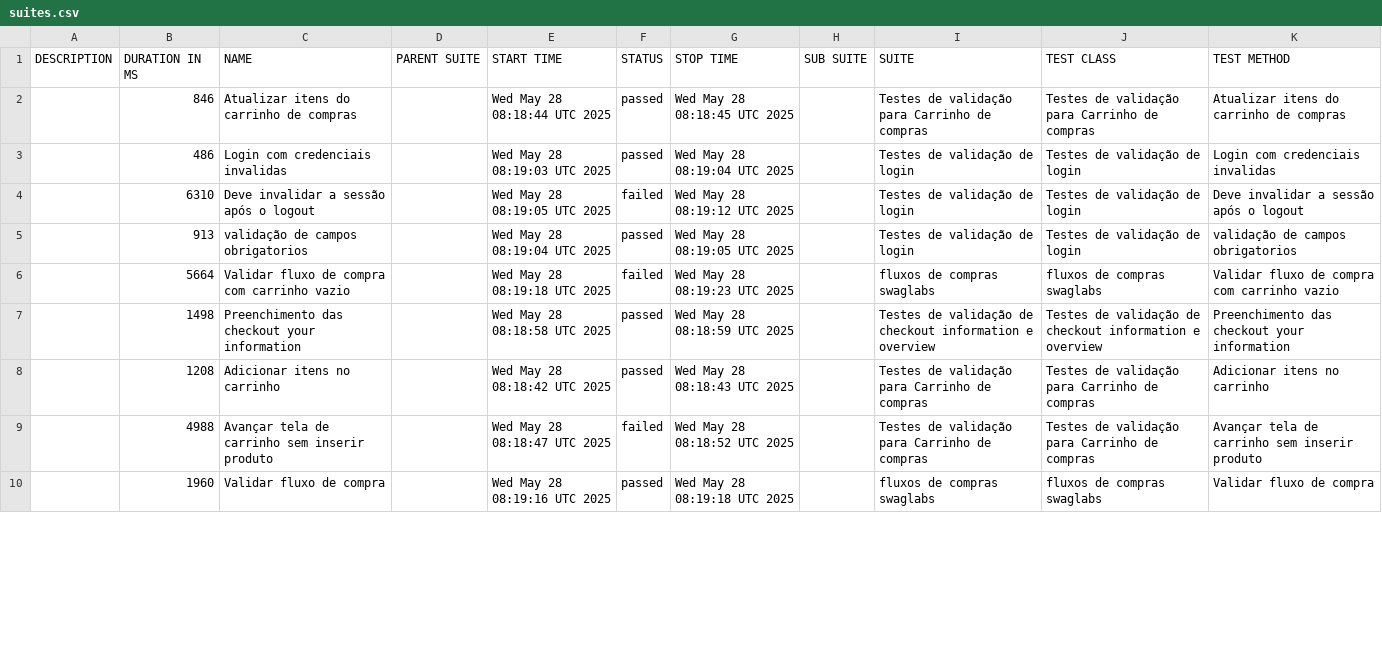
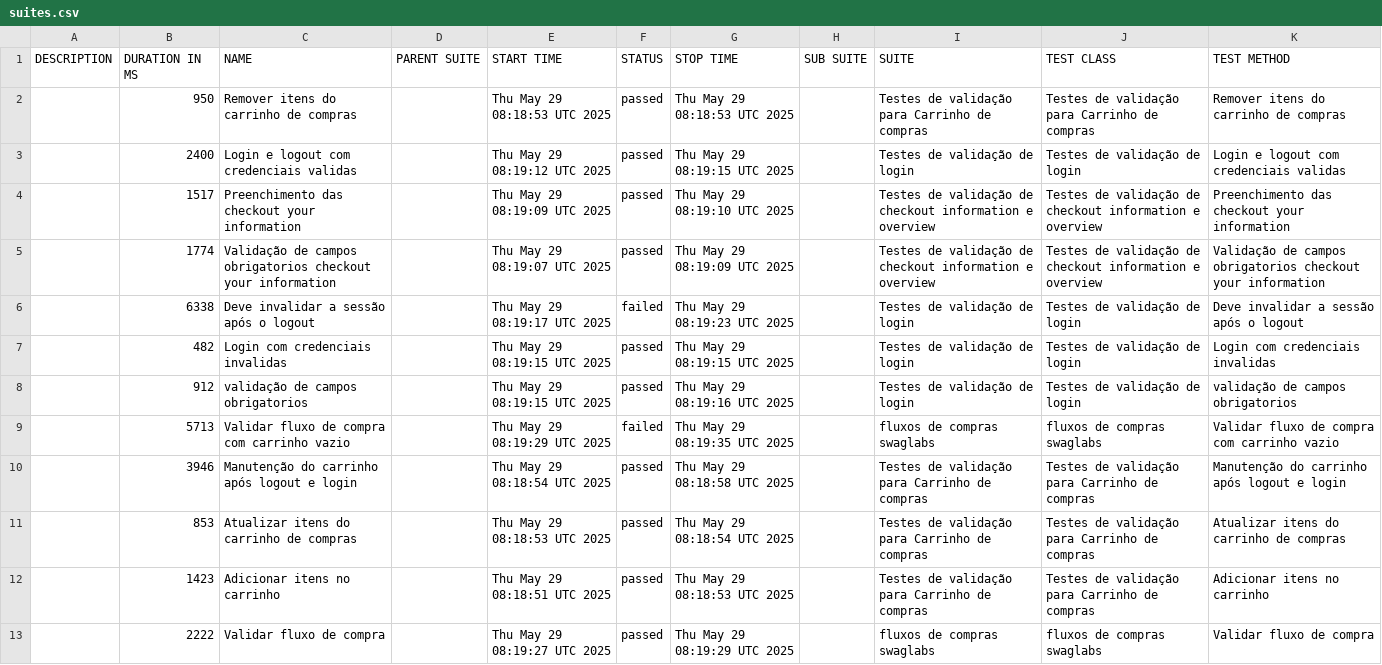
Before and after one commit to DiegoBBarbosa09/Automacao_swaglabs_cypress, a CSV file: data/suites.csv, drawn as a sheet; only a part is shown; the diff covers the shown part only.

```diff
--- a/data/suites.csv
+++ b/data/suites.csv
@@ -1,10 +1,13 @@
 "DESCRIPTION","DURATION IN MS","NAME","PARENT SUITE","START TIME","STATUS","STOP TIME","SUB SUITE","SUITE","TEST CLASS","TEST METHOD"
-"","846","Atualizar itens do carrinho de compras","","Wed May 28 08:18:44 UTC 2025","passed","Wed May 28 08:18:45 UTC 2025","","Testes de validação para Carrinho de compras","Testes de validação para Carrinho de compras","Atualizar itens do carrinho de compras"
-"","486","Login com credenciais invalidas","","Wed May 28 08:19:03 UTC 2025","passed","Wed May 28 08:19:04 UTC 2025","","Testes de validação de login","Testes de validação de login","Login com credenciais invalidas"
-"","6310","Deve invalidar a sessão após o logout","","Wed May 28 08:19:05 UTC 2025","failed","Wed May 28 08:19:12 UTC 2025","","Testes de validação de login","Testes de validação de login","Deve invalidar a sessão após o logout"
-"","913","validação de campos obrigatorios","","Wed May 28 08:19:04 UTC 2025","passed","Wed May 28 08:19:05 UTC 2025","","Testes de validação de login","Testes de validação de login","validação de campos obrigatorios"
-"","5664","Validar fluxo de compra com carrinho vazio","","Wed May 28 08:19:18 UTC 2025","failed","Wed May 28 08:19:23 UTC 2025","","fluxos de compras swaglabs","fluxos de compras swaglabs","Validar fluxo de compra com carrinho vazio"
-"","1498","Preenchimento das checkout your information","","Wed May 28 08:18:58 UTC 2025","passed","Wed May 28 08:18:59 UTC 2025","","Testes de validação de checkout information e overview","Testes de validação de checkout information e overview","Preenchimento das checkout your information"
-"","1208","Adicionar itens no carrinho","","Wed May 28 08:18:42 UTC 2025","passed","Wed May 28 08:18:43 UTC 2025","","Testes de validação para Carrinho de compras","Testes de validação para Carrinho de compras","Adicionar itens no carrinho"
-"","4988","Avançar tela de carrinho sem inserir produto","","Wed May 28 08:18:47 UTC 2025","failed","Wed May 28 08:18:52 UTC 2025","","Testes de validação para Carrinho de compras","Testes de validação para Carrinho de compras","Avançar tela de carrinho sem inserir produto"
-"","1960","Validar fluxo de compra","","Wed May 28 08:19:16 UTC 2025","passed","Wed May 28 08:19:18 UTC 2025","","fluxos de compras swaglabs","fluxos de compras swaglabs","Validar fluxo de compra"
+"","950","Remover itens do carrinho de compras","","Thu May 29 08:18:53 UTC 2025","passed","Thu May 29 08:18:53 UTC 2025","","Testes de validação para Carrinho de compras","Testes de validação para Carrinho de compras","Remover itens do carrinho de compras"
+"","2400","Login e logout com credenciais validas","","Thu May 29 08:19:12 UTC 2025","passed","Thu May 29 08:19:15 UTC 2025","","Testes de validação de login","Testes de validação de login","Login e logout com credenciais validas"
+"","1517","Preenchimento das checkout your information","","Thu May 29 08:19:09 UTC 2025","passed","Thu May 29 08:19:10 UTC 2025","","Testes de validação de checkout information e overview","Testes de validação de checkout information e overview","Preenchimento das checkout your information"
+"","1774","Validação de campos obrigatorios checkout your information","","Thu May 29 08:19:07 UTC 2025","passed","Thu May 29 08:19:09 UTC 2025","","Testes de validação de checkout information e overview","Testes de validação de checkout information e overview","Validação de campos obrigatorios checkout your information"
+"","6338","Deve invalidar a sessão após o logout","","Thu May 29 08:19:17 UTC 2025","failed","Thu May 29 08:19:23 UTC 2025","","Testes de validação de login","Testes de validação de login","Deve invalidar a sessão após o logout"
+"","482","Login com credenciais invalidas","","Thu May 29 08:19:15 UTC 2025","passed","Thu May 29 08:19:15 UTC 2025","","Testes de validação de login","Testes de validação de login","Login com credenciais invalidas"
+"","912","validação de campos obrigatorios","","Thu May 29 08:19:15 UTC 2025","passed","Thu May 29 08:19:16 UTC 2025","","Testes de validação de login","Testes de validação de login","validação de campos obrigatorios"
+"","5713","Validar fluxo de compra com carrinho vazio","","Thu May 29 08:19:29 UTC 2025","failed","Thu May 29 08:19:35 UTC 2025","","fluxos de compras swaglabs","fluxos de compras swaglabs","Validar fluxo de compra com carrinho vazio"
+"","3946","Manutenção do carrinho após logout e login","","Thu May 29 08:18:54 UTC 2025","passed","Thu May 29 08:18:58 UTC 2025","","Testes de validação para Carrinho de compras","Testes de validação para Carrinho de compras","Manutenção do carrinho após logout e login"
+"","853","Atualizar itens do carrinho de compras","","Thu May 29 08:18:53 UTC 2025","passed","Thu May 29 08:18:54 UTC 2025","","Testes de validação para Carrinho de compras","Testes de validação para Carrinho de compras","Atualizar itens do carrinho de compras"
+"","1423","Adicionar itens no carrinho","","Thu May 29 08:18:51 UTC 2025","passed","Thu May 29 08:18:53 UTC 2025","","Testes de validação para Carrinho de compras","Testes de validação para Carrinho de compras","Adicionar itens no carrinho"
+"","2222","Validar fluxo de compra","","Thu May 29 08:19:27 UTC 2025","passed","Thu May 29 08:19:29 UTC 2025","","fluxos de compras swaglabs","fluxos de compras swaglabs","Validar fluxo de compra"
```
Also changed, not shown: 1 added row, 4 removed rows and 3 edited cells elsewhere in this file, 43 other files.
